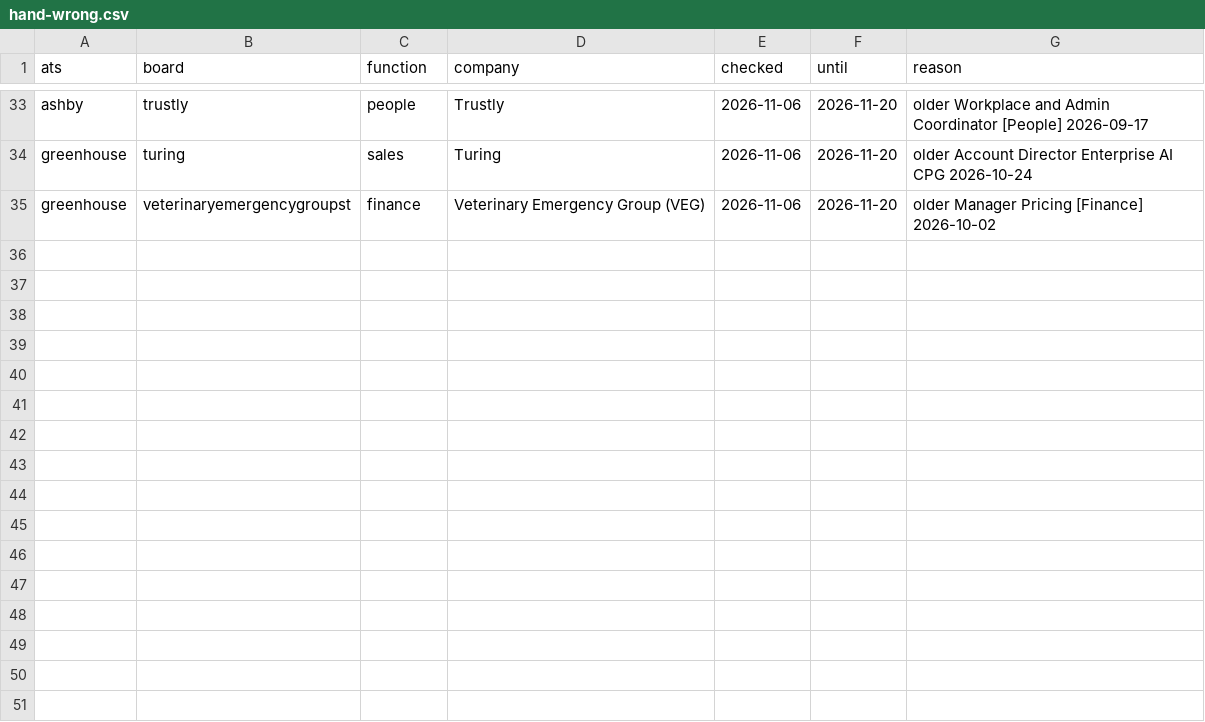
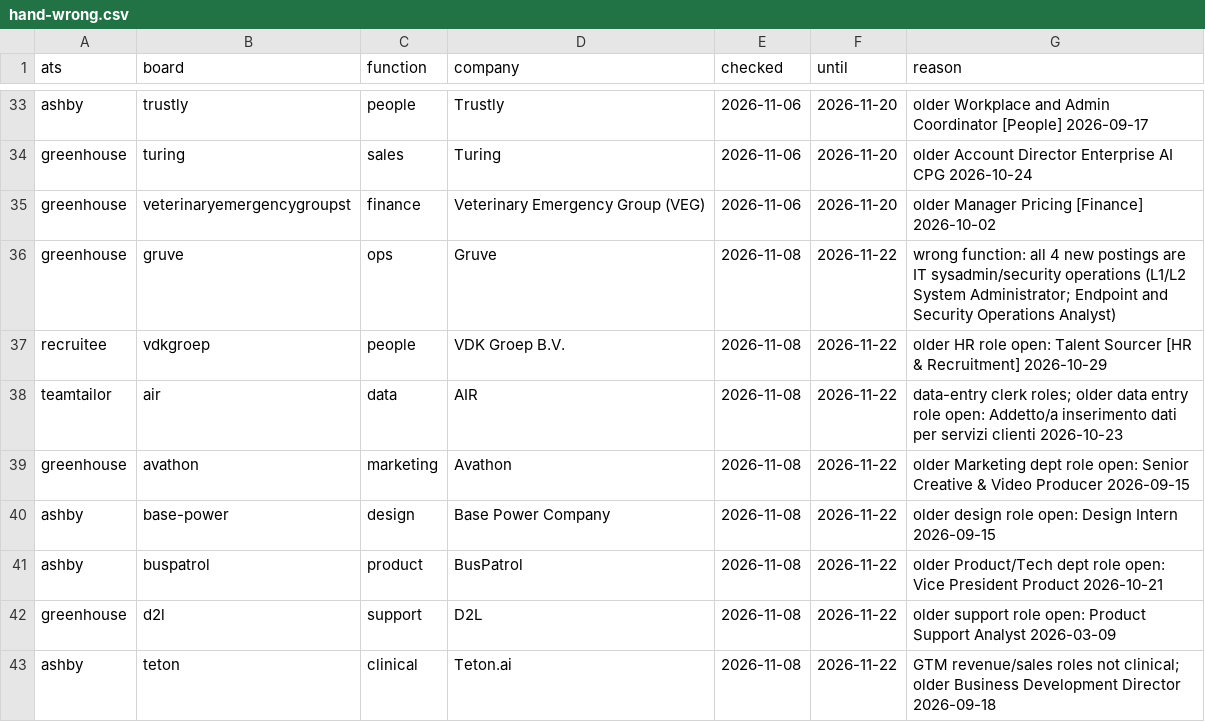
Before and after one commit to jordan-belfort-ai/Started-Hiring-Weekly, a CSV file: hand-wrong.csv, drawn as a sheet; only a part is shown, gaps mark what is left out; the diff names each change by its address in the sheet, - before the commit and + after, or states it on an @@ line.

Commit message:
Hand-wrong drops 8 Nov: hand-wrong.csv

```diff
--- a/hand-wrong.csv
+++ b/hand-wrong.csv
+row 36: greenhouse | gruve | ops | Gruve | 2026-11-08 | 2026-11-22 | wrong function: all 4 new postings are IT sysadmin/security operations (L1/L2 System Administrator; Endpoint and Security Operations Analyst)
+row 37: recruitee | vdkgroep | people | VDK Groep B.V. | 2026-11-08 | 2026-11-22 | older HR role open: Talent Sourcer [HR & Recruitment] 2026-10-29
+row 38: teamtailor | air | data | AIR | 2026-11-08 | 2026-11-22 | data-entry clerk roles; older data entry role open: Addetto/a inserimento dati per servizi clienti 2026-10-23
+row 39: greenhouse | avathon | marketing | Avathon | 2026-11-08 | 2026-11-22 | older Marketing dept role open: Senior Creative & Video Producer 2026-09-15
+row 40: ashby | base-power | design | Base Power Company | 2026-11-08 | 2026-11-22 | older design role open: Design Intern 2026-09-15
+row 41: ashby | buspatrol | product | BusPatrol | 2026-11-08 | 2026-11-22 | older Product/Tech dept role open: Vice President Product 2026-10-21
+row 42: greenhouse | d2l | support | D2L | 2026-11-08 | 2026-11-22 | older support role open: Product Support Analyst 2026-03-09
+row 43: ashby | teton | clinical | Teton.ai | 2026-11-08 | 2026-11-22 | GTM revenue/sales roles not clinical; older Business Development Director 2026-09-18
```
